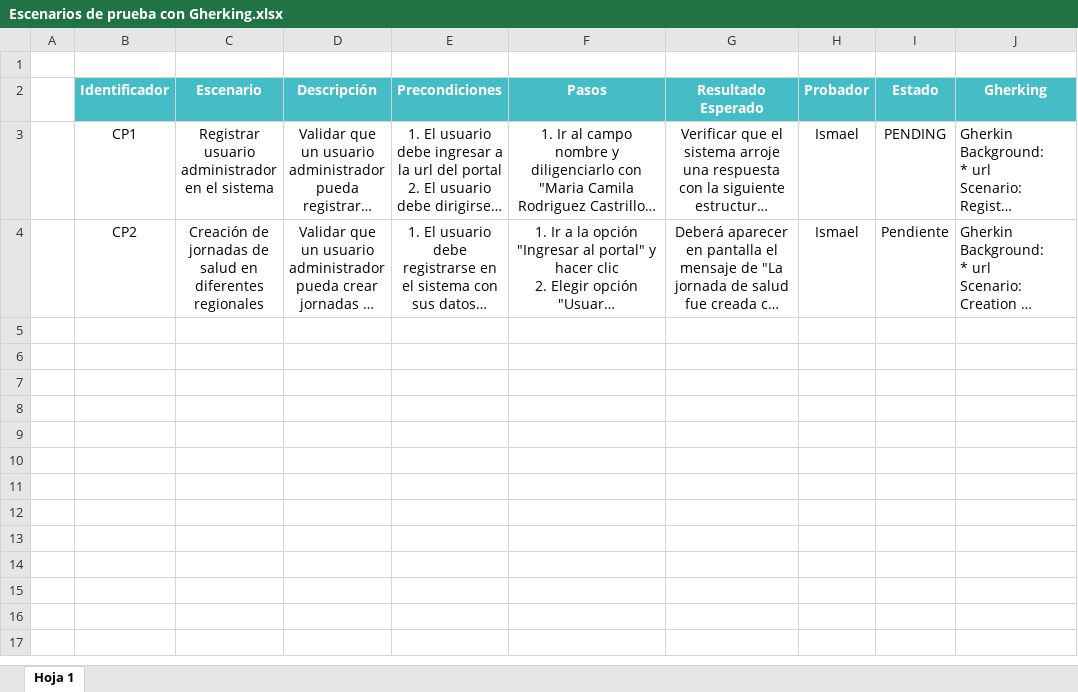
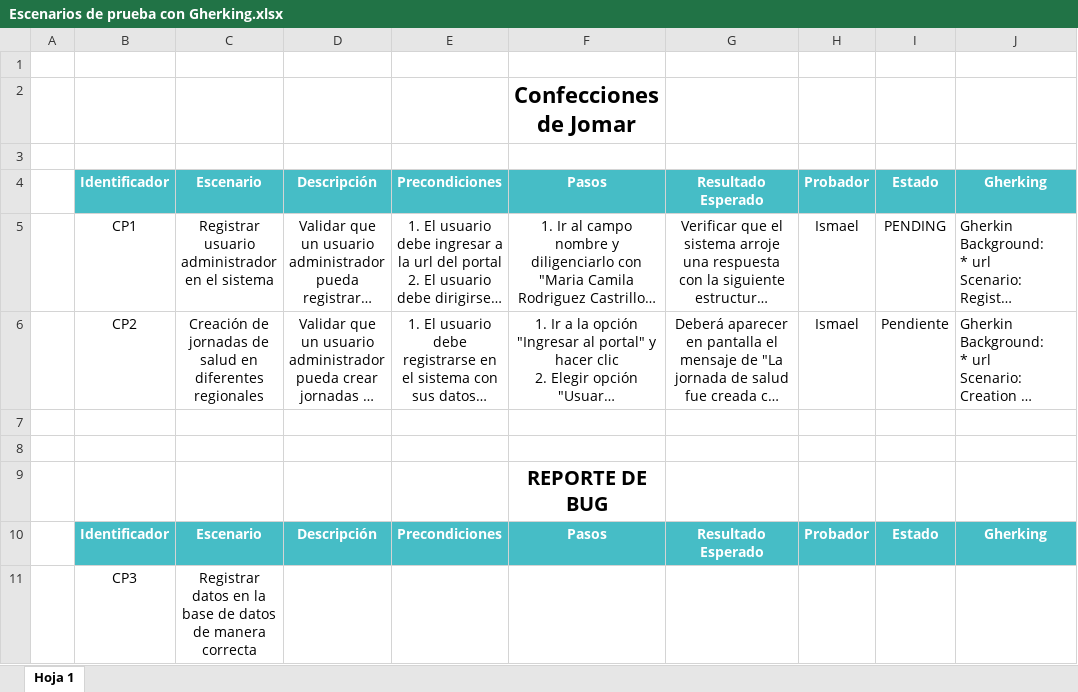
Before and after one commit to Repositories-SpeedUpTech/Day3-TestPlan, an Excel workbook: Repository-TestPlan/Documentation/Escenarios de prueba con Gherking.xlsx, sheet Hoja 1, drawn as a sheet; long unchanged cells end in …; values as stored, in another font and other column widths than the file's, no borders; the diff names each change by its address in the sheet, - before the commit and + after, or states it on an @@ line.

Commit message:
Modify Escenarios de pruebas con Gherking

```diff
--- a/Repository-TestPlan/Documentation/Escenarios de prueba con Gherking.xlsx (sheet Hoja 1)
+++ b/Repository-TestPlan/Documentation/Escenarios de prueba con Gherking.xlsx (sheet Hoja 1)
+row 2:  |  |  |  |  | Confecciones de Jomar
+row 3: (empty)
+row 7: (empty)
+row 8: (empty)
+row 9:  |  |  |  |  | REPORTE DE BUG
+row 10:  | Identificador | Escenario | Descripción | Precondiciones | Pasos | Resultado Esperado | Probador | Estado | Gherking
+row 11:  | CP3 | Registrar datos en la base de datos de manera correcta
```
